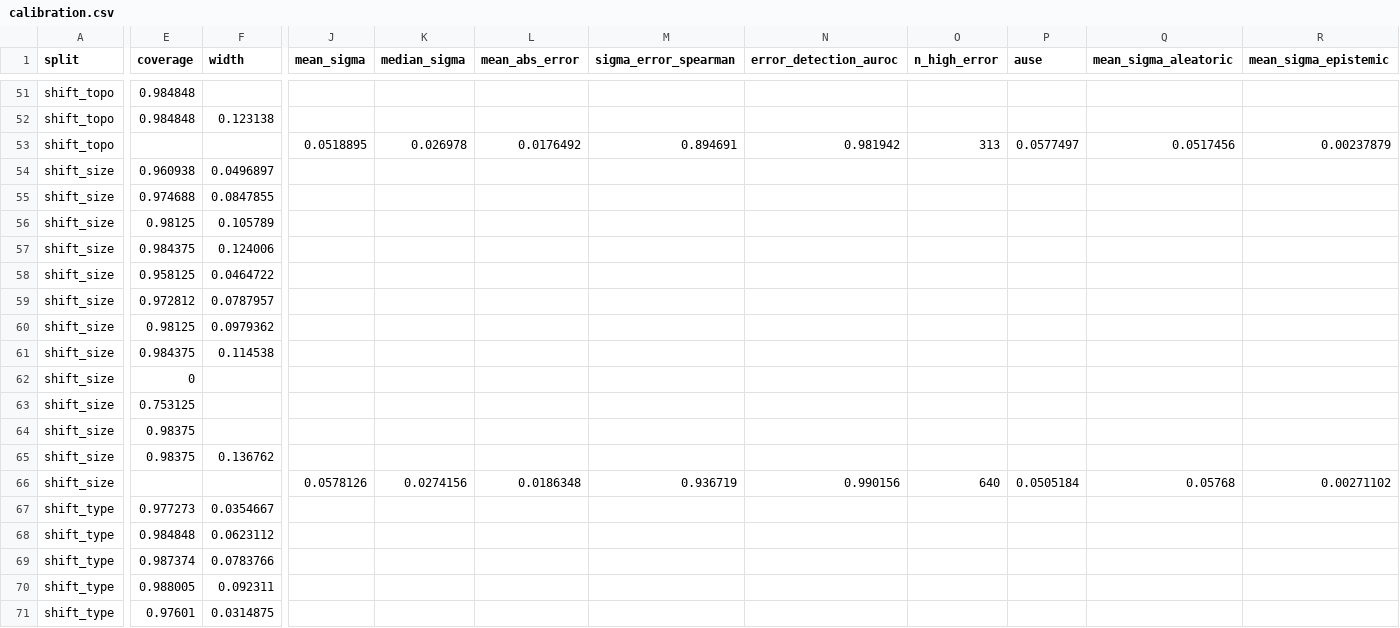
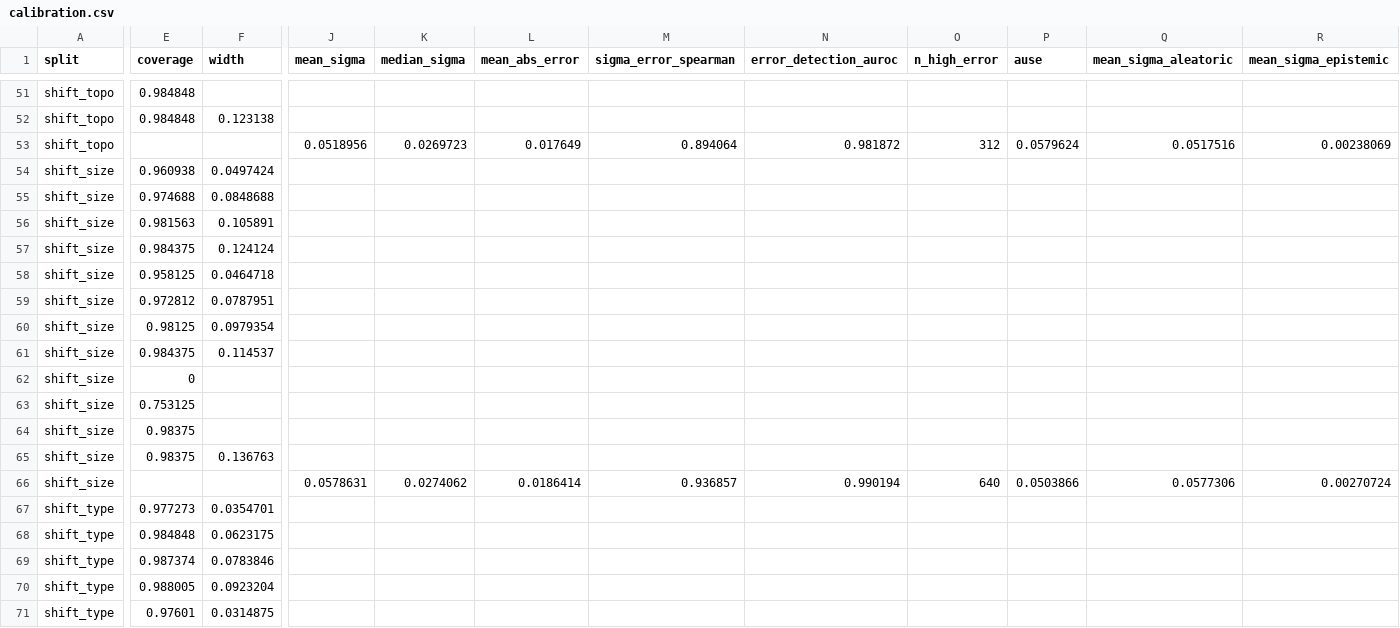
Before and after one commit to arslan-ahm/supply-network-disruption-surrogate, a CSV file: results/tables/calibration.csv, drawn as a sheet; only a part is shown, gaps mark what is left out; the diff covers the shown part only; the diff names each change by its address in the sheet, - before the commit and + after, or states it on an @@ line.

```diff
--- a/results/tables/calibration.csv
+++ b/results/tables/calibration.csv
-J53 (mean_sigma): 0.0518895
+J53 (mean_sigma): 0.0518956
-K53 (median_sigma): 0.026978
+K53 (median_sigma): 0.0269723
-L53 (mean_abs_error): 0.0176492
+L53 (mean_abs_error): 0.017649
-M53 (sigma_error_spearman): 0.894691
+M53 (sigma_error_spearman): 0.894064
-N53 (error_detection_auroc): 0.981942
+N53 (error_detection_auroc): 0.981872
-O53 (n_high_error): 313
+O53 (n_high_error): 312
-P53 (ause): 0.0577497
+P53 (ause): 0.0579624
-Q53 (mean_sigma_aleatoric): 0.0517456
+Q53 (mean_sigma_aleatoric): 0.0517516
-R53 (mean_sigma_epistemic): 0.00237879
+R53 (mean_sigma_epistemic): 0.00238069
-F54 (width): 0.0496897
+F54 (width): 0.0497424
-F55 (width): 0.0847855
+F55 (width): 0.0848688
-E56 (coverage): 0.98125
+E56 (coverage): 0.981563
-F56 (width): 0.105789
+F56 (width): 0.105891
-F57 (width): 0.124006
+F57 (width): 0.124124
-F58 (width): 0.0464722
+F58 (width): 0.0464718
-F59 (width): 0.0787957
+F59 (width): 0.0787951
-F60 (width): 0.0979362
+F60 (width): 0.0979354
-F61 (width): 0.114538
+F61 (width): 0.114537
-F65 (width): 0.136762
+F65 (width): 0.136763
-J66 (mean_sigma): 0.0578126
+J66 (mean_sigma): 0.0578631
-K66 (median_sigma): 0.0274156
+K66 (median_sigma): 0.0274062
-L66 (mean_abs_error): 0.0186348
+L66 (mean_abs_error): 0.0186414
-M66 (sigma_error_spearman): 0.936719
+M66 (sigma_error_spearman): 0.936857
-N66 (error_detection_auroc): 0.990156
+N66 (error_detection_auroc): 0.990194
-P66 (ause): 0.0505184
+P66 (ause): 0.0503866
-Q66 (mean_sigma_aleatoric): 0.05768
+Q66 (mean_sigma_aleatoric): 0.0577306
-R66 (mean_sigma_epistemic): 0.00271102
+R66 (mean_sigma_epistemic): 0.00270724
-F67 (width): 0.0354667
+F67 (width): 0.0354701
-F68 (width): 0.0623112
+F68 (width): 0.0623175
-F69 (width): 0.0783766
+F69 (width): 0.0783846
-F70 (width): 0.092311
+F70 (width): 0.0923204
```
Also changed, not shown: 87 edited cells elsewhere in this file, results/tables/ablation_statistics.csv, results/tables/ablations.csv, 17 other files.
